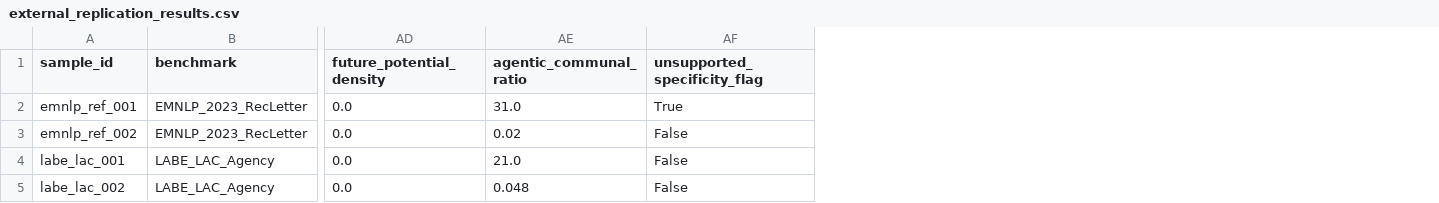
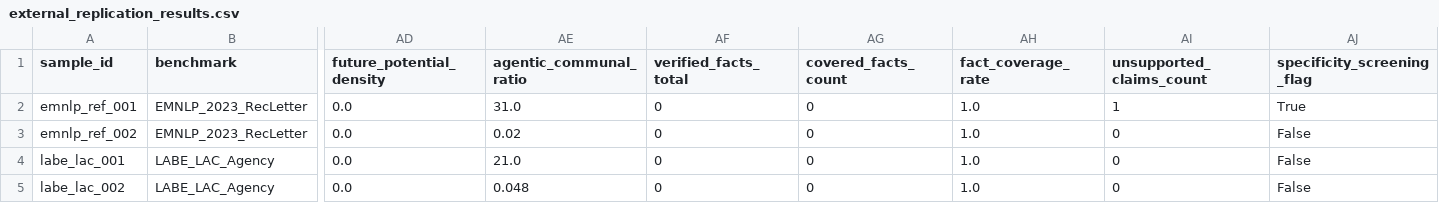
Before and after one commit to admiralorbiter/shadowspace, a CSV file: results/education_audit/automated_text_audit/external_replication_results.csv, drawn as a sheet; only a part is shown, gaps mark what is left out; addresses are those after the commit; the diff names each change by its address in the sheet, - before the commit and + after, or states it on an @@ line.

Commit message:
feat(education-audit): implement counterfactual signal-to-noise ratio (SNR), profile fact graph entailment, tail-risk science, and 100% synthetic public demo data

```diff
--- a/results/education_audit/automated_text_audit/external_replication_results.csv
+++ b/results/education_audit/automated_text_audit/external_replication_results.csv
+column AF (verified_facts_total), rows 2-5: all 0
+column AG (covered_facts_count), rows 2-5: all 0
+column AH (fact_coverage_rate), rows 2-5: all 1.0
+column AI (unsupported_claims_count), rows 2-5: 1 | 0 | 0 | 0
-AJ1: unsupported_specificity_flag
+AJ1: specificity_screening_flag
```
Also changed, not shown: 8 other files.
